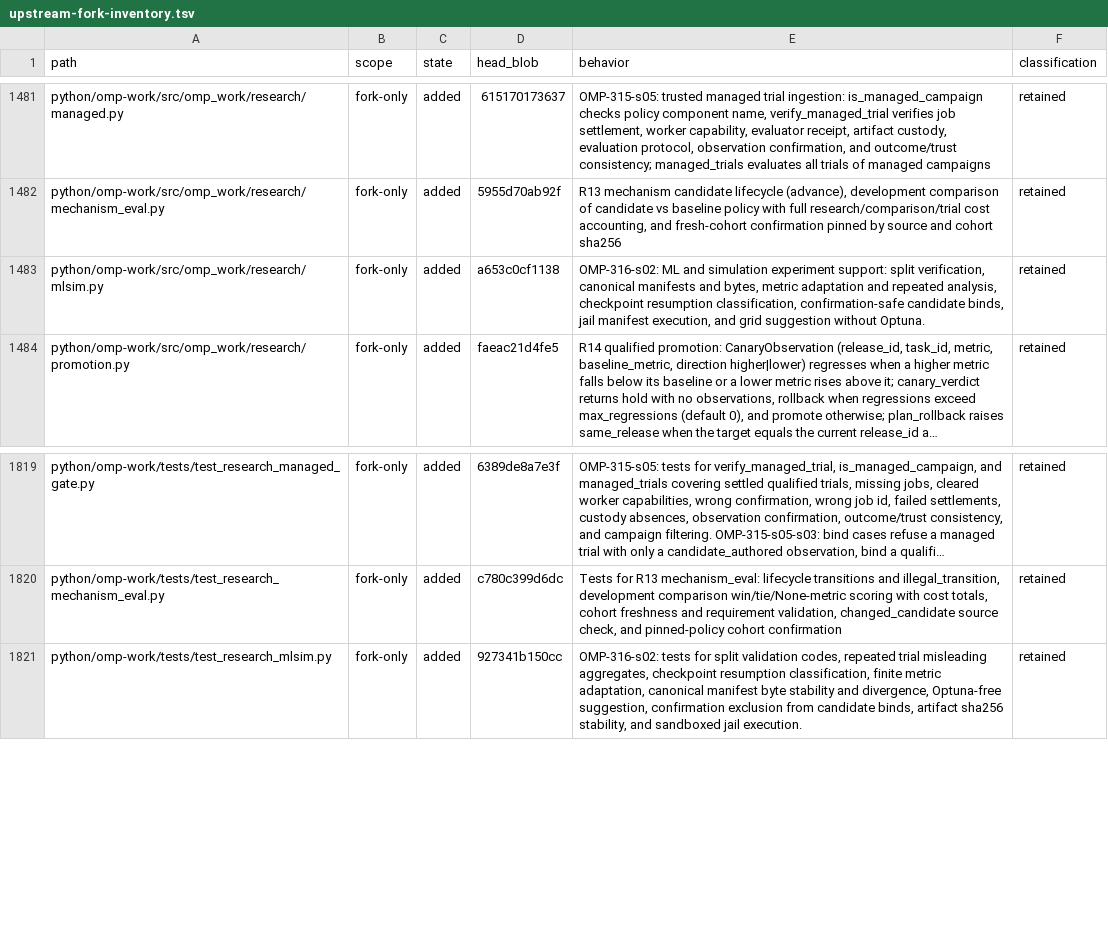
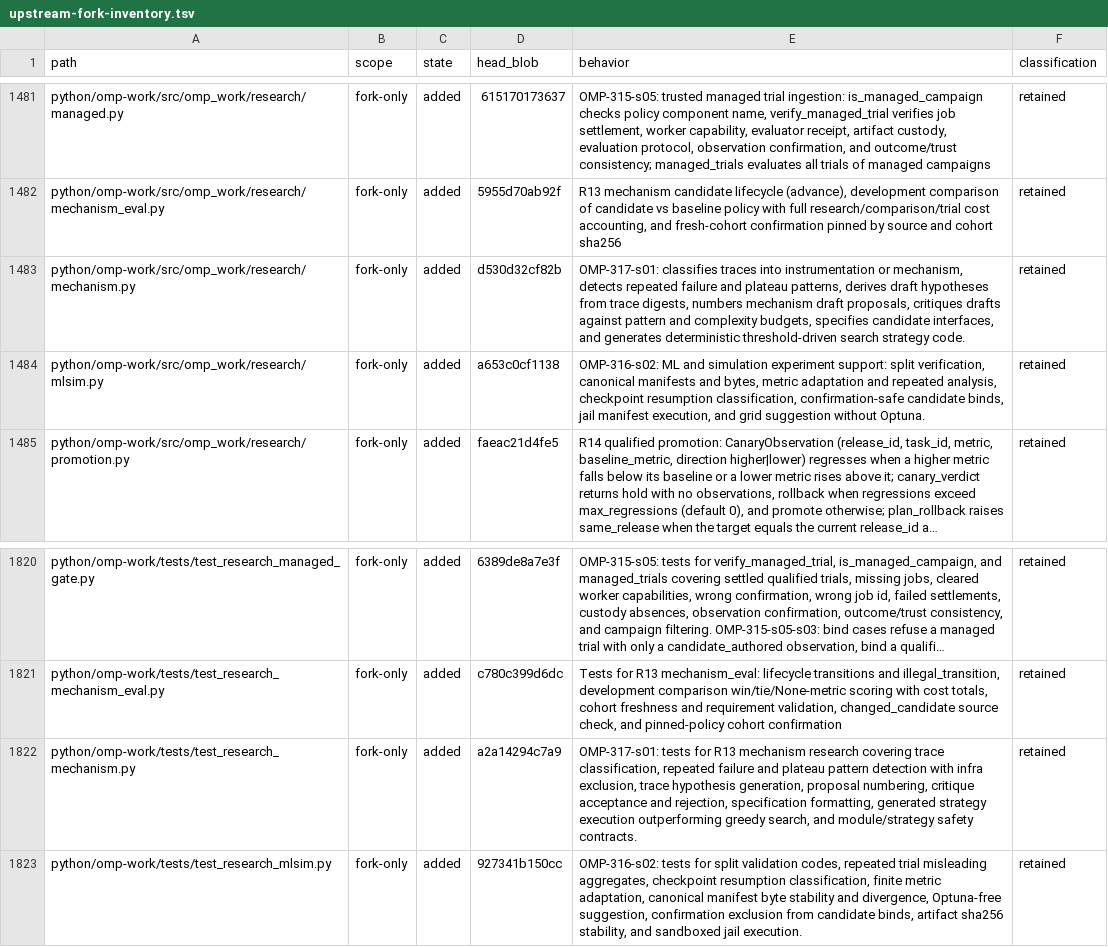
Before and after one commit to theturtlecsz/oh-my-pi, a TSV file: docs/upstream-fork-inventory.tsv, drawn as a sheet; only a part is shown, gaps mark what is left out; long unchanged cells end in …; the diff names each change by its address in the sheet, - before the commit and + after, or states it on an @@ line.

```diff
--- a/docs/upstream-fork-inventory.tsv
+++ b/docs/upstream-fork-inventory.tsv
+row 1483: python/omp-work/src/omp_work/research/mechanism.py | fork-only | added | d530d32cf82b | OMP-317-s01: classifies traces into instrumentation or mechanism, detects repeated failure and plateau patterns, derives draft hypotheses from trace digests, numbers mechanism draft proposals, critiques drafts against pattern and complexity budgets, specifies candidate interfaces, and generates deterministic threshold-driven search strategy code. | retained
+row 1822: python/omp-work/tests/test_research_mechanism.py | fork-only | added | a2a14294c7a9 | OMP-317-s01: tests for R13 mechanism research covering trace classification, repeated failure and plateau pattern detection with infra exclusion, trace hypothesis generation, proposal numbering, critique acceptance and rejection, specification formatting, generated strategy execution outperforming greedy search, and module/strategy safety contracts. | retained
```
Also changed, not shown: 2 other files.
